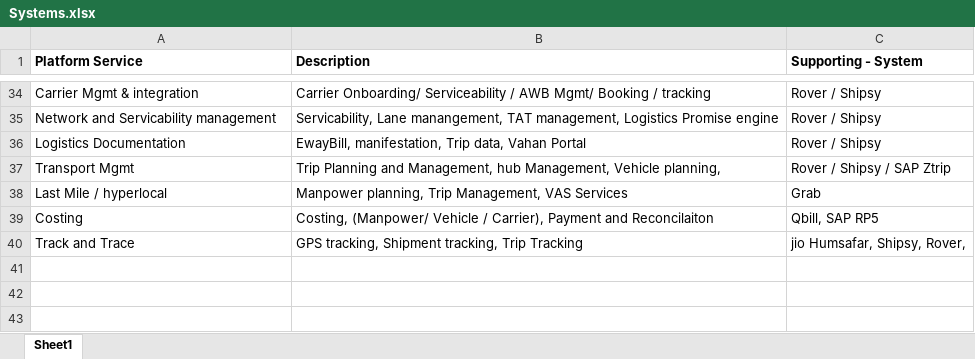
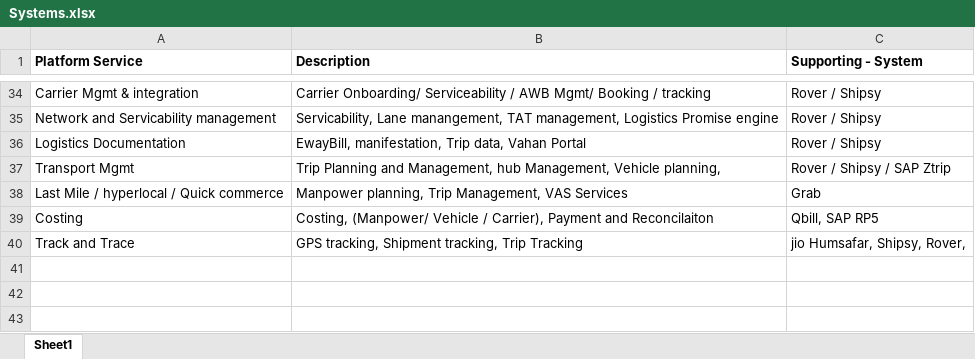
Before and after one commit to SagarPrasad/rule-editor, an Excel workbook: Systems.xlsx, sheet Sheet1, drawn as a sheet; only a part is shown, gaps mark what is left out; values as stored, in another font and other column widths than the file's, no borders; the diff covers the shown part only; the diff names each change by its address in the sheet, - before the commit and + after, or states it on an @@ line.

```diff
--- a/Systems.xlsx (sheet Sheet1)
+++ b/Systems.xlsx (sheet Sheet1)
-A38 (Platform Service): Last Mile / hyperlocal
+A38 (Platform Service): Last Mile / hyperlocal / Quick commerce
```
Also changed, not shown: 3 added rows, 5 removed rows, 16 edited cells, cell formats and merged cells elsewhere in this sheet, 9 other files.
